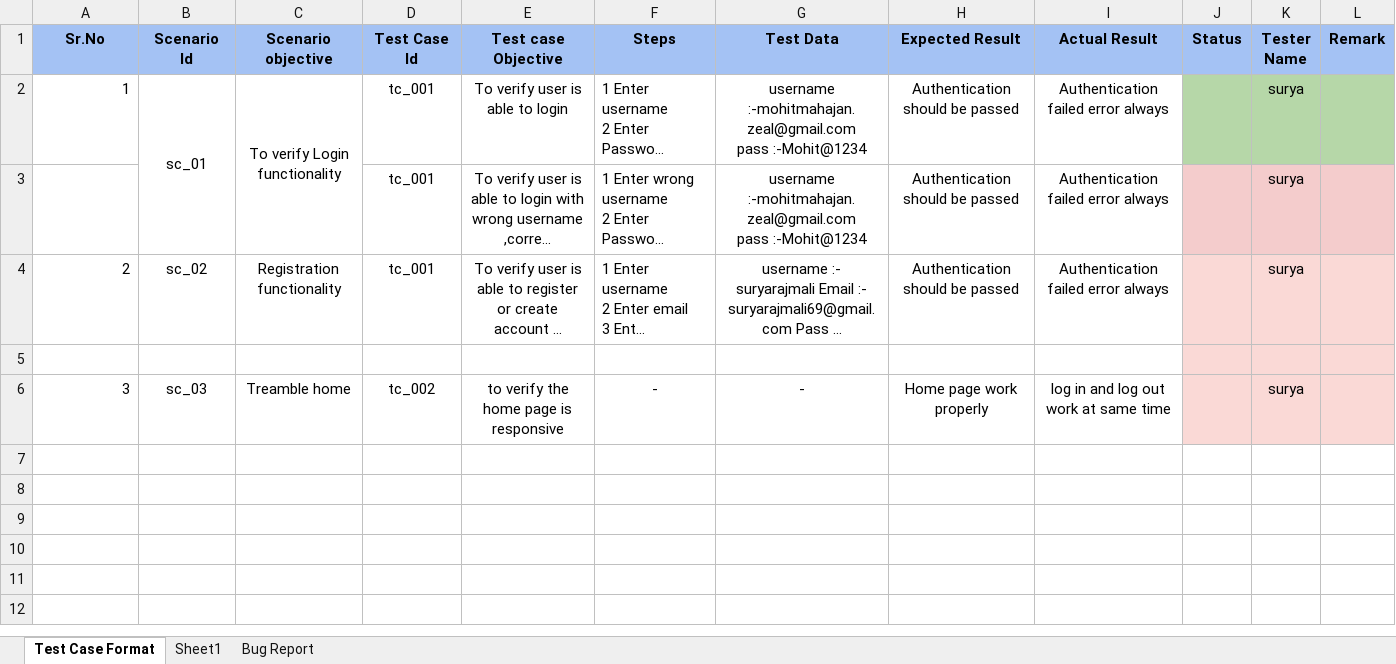
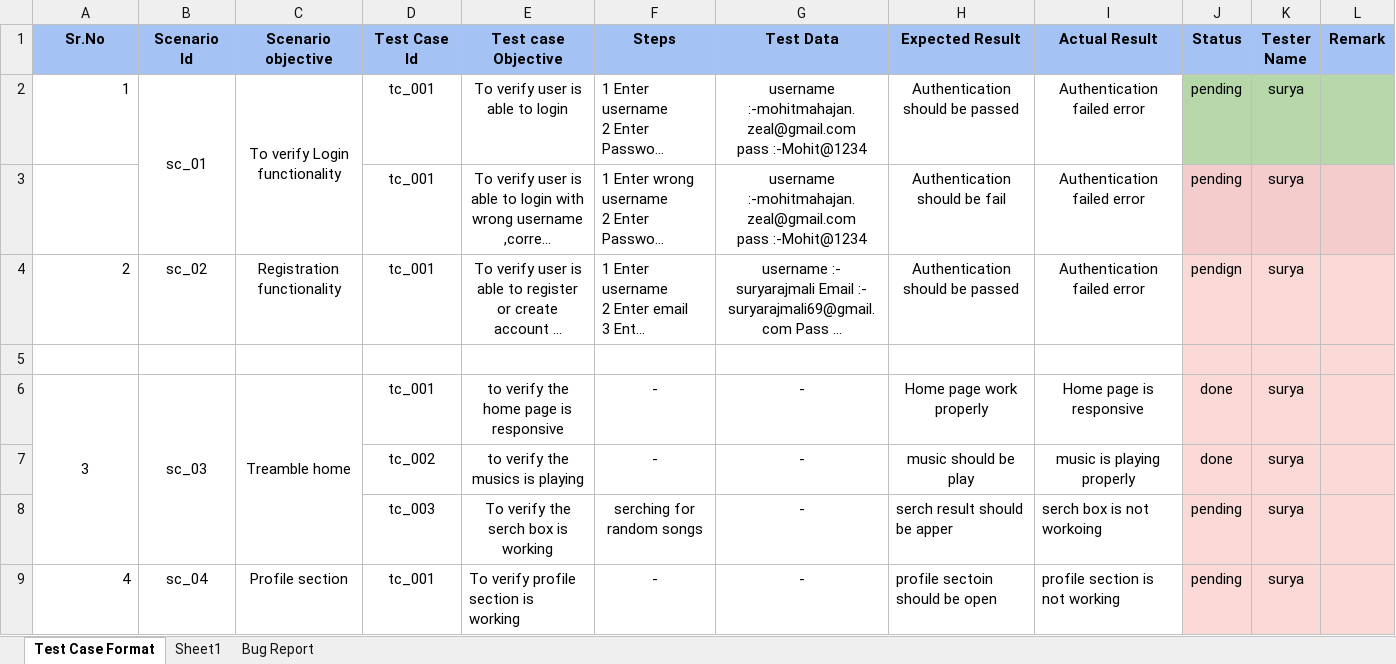
Before and after one commit to ashwinishinde-art/Smart-Queue-Management-System-SQMS-, an Excel workbook: Testing sheet.xlsx, sheet Test Case Format, drawn as a sheet; long unchanged cells end in …; values as stored, in another font and other column widths than the file's, no borders; the diff names each change by its address in the sheet, - before the commit and + after, or states it on an @@ line.

```diff
--- a/Testing sheet.xlsx (sheet Test Case Format)
+++ b/Testing sheet.xlsx (sheet Test Case Format)
-I2:I4 (Actual Result): Authentication failed error always
+I2:I4 (Actual Result): Authentication failed error
-J2:J3 (Status): (empty)
+J2:J3 (Status): pending
-H3 (Expected Result): Authentication should be passed
+H3 (Expected Result): Authentication should be fail
-J4 (Status): (empty)
+J4 (Status): pendign
-A6 alignment: right
+A6 alignment: center
+A6:A8 merged
+B6:B8 merged
+C6:C8 merged
-D6 (Test Case Id): tc_002
+D6 (Test Case Id): tc_001
-I6 (Actual Result): log in and log out work at same time
+I6 (Actual Result): Home page is responsive
-J6 (Status): (empty)
+J6 (Status): done
+row 7:  |  |  | tc_002 | to verify the musics is playing | - | - | music should be play | music is playing properly | done | surya
+row 8:  |  |  | tc_003 | To verify the serch box is working | serching for random songs | - | serch result should be apper | serch box is not workoing | pending | surya
+row 9: 4 | sc_04 | Profile section | tc_001 | To verify profile section is working | - | - | profile sectoin should be open | profile section is not working | pending | surya
```
Also changed, not shown: sheet Bug Report, 1 other file.
